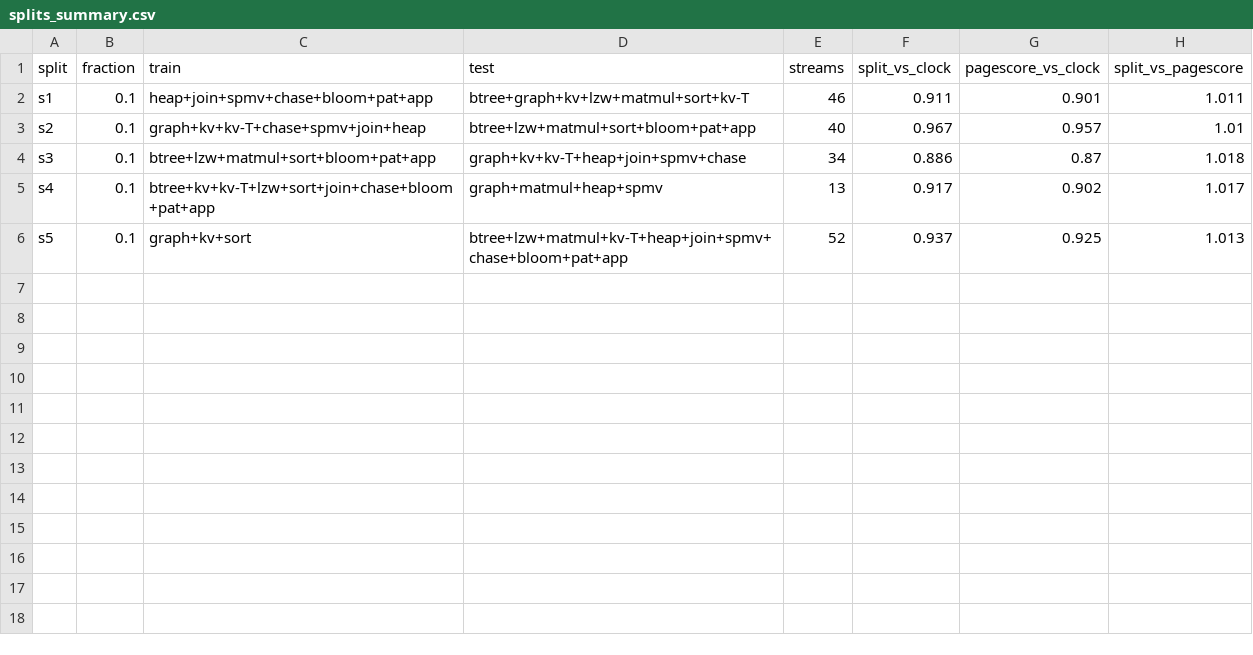
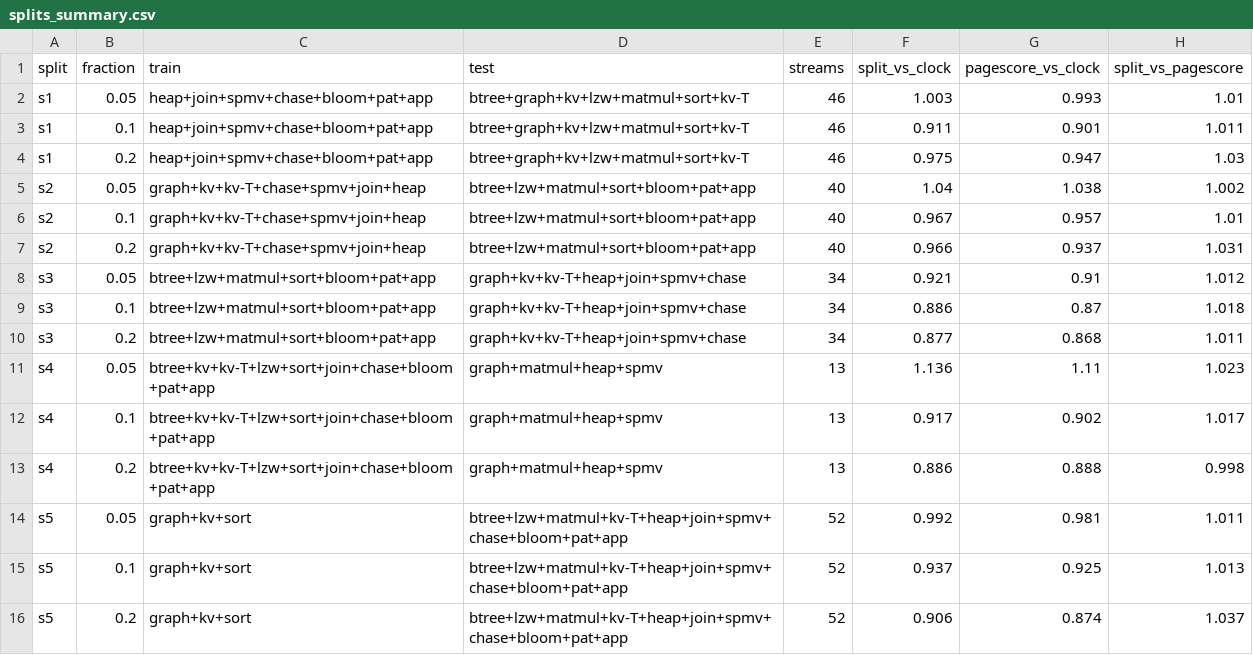
Before and after one commit to AU5TRA/xv6-riscv, a CSV file: report/results2/splits_summary.csv, drawn as a sheet; the diff names each change by its address in the sheet, - before the commit and + after, or states it on an @@ line.

```diff
--- a/report/results2/splits_summary.csv
+++ b/report/results2/splits_summary.csv
+row 2: s1 | 0.05 | heap+join+spmv+chase+bloom+pat+app | btree+graph+kv+lzw+matmul+sort+kv-T | 46 | 1.003 | 0.993 | 1.01
+row 4: s1 | 0.2 | heap+join+spmv+chase+bloom+pat+app | btree+graph+kv+lzw+matmul+sort+kv-T | 46 | 0.975 | 0.947 | 1.03
+row 5: s2 | 0.05 | graph+kv+kv-T+chase+spmv+join+heap | btree+lzw+matmul+sort+bloom+pat+app | 40 | 1.04 | 1.038 | 1.002
+row 7: s2 | 0.2 | graph+kv+kv-T+chase+spmv+join+heap | btree+lzw+matmul+sort+bloom+pat+app | 40 | 0.966 | 0.937 | 1.031
+row 8: s3 | 0.05 | btree+lzw+matmul+sort+bloom+pat+app | graph+kv+kv-T+heap+join+spmv+chase | 34 | 0.921 | 0.91 | 1.012
+row 10: s3 | 0.2 | btree+lzw+matmul+sort+bloom+pat+app | graph+kv+kv-T+heap+join+spmv+chase | 34 | 0.877 | 0.868 | 1.011
+row 11: s4 | 0.05 | btree+kv+kv-T+lzw+sort+join+chase+bloom+pat+app | graph+matmul+heap+spmv | 13 | 1.136 | 1.11 | 1.023
+row 13: s4 | 0.2 | btree+kv+kv-T+lzw+sort+join+chase+bloom+pat+app | graph+matmul+heap+spmv | 13 | 0.886 | 0.888 | 0.998
+row 14: s5 | 0.05 | graph+kv+sort | btree+lzw+matmul+kv-T+heap+join+spmv+chase+bloom+pat+app | 52 | 0.992 | 0.981 | 1.011
+row 16: s5 | 0.2 | graph+kv+sort | btree+lzw+matmul+kv-T+heap+join+spmv+chase+bloom+pat+app | 52 | 0.906 | 0.874 | 1.037
```
Also changed, not shown: 15 other files.
